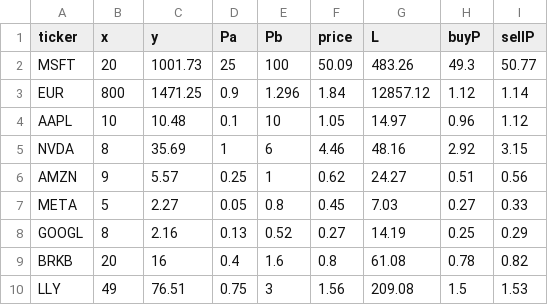
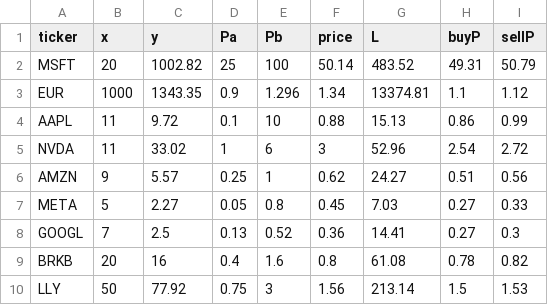
Before and after one commit to Cepumins/LPM, a CSV file: backend/stocks.csv, drawn as a sheet; only a part is shown; the diff covers the shown part only.

```diff
--- a/backend/stocks.csv
+++ b/backend/stocks.csv
@@ -2,4 +2,4 @@
-"MSFT",20,1001.73,25,100,50.09,483.26,49.3,50.77
-"EUR",800,1471.25,0.9,1.296,1.84,12857.12,1.12,1.14
-"AAPL",10,10.48,0.1,10,1.05,14.97,0.96,1.12
-"NVDA",8,35.69,1,6,4.46,48.16,2.92,3.15
+MSFT,20,1002.82,25,100,50.14,483.52,49.31,50.79
+EUR,1000,1343.35,0.9,1.296,1.34,13374.81,1.1,1.12
+AAPL,11,9.72,0.1,10,0.88,15.13,0.86,0.99
+NVDA,11,33.02,1,6,3,52.96,2.54,2.72
@@ -8 +8 @@
-"GOOGL",8,2.16,0.13,0.52,0.27,14.19,0.25,0.29
+GOOGL,7,2.5,0.13,0.52,0.36,14.41,0.27,0.3
@@ -10 +10 @@
-"LLY",49,76.51,0.75,3,1.56,209.08,1.5,1.53
+LLY,50,77.92,0.75,3,1.56,213.14,1.5,1.53
```
Also changed, not shown: 10 edited cells elsewhere in this file, backend/sorted_stock_info.csv, backend/stock_info.csv, 47 other files.
